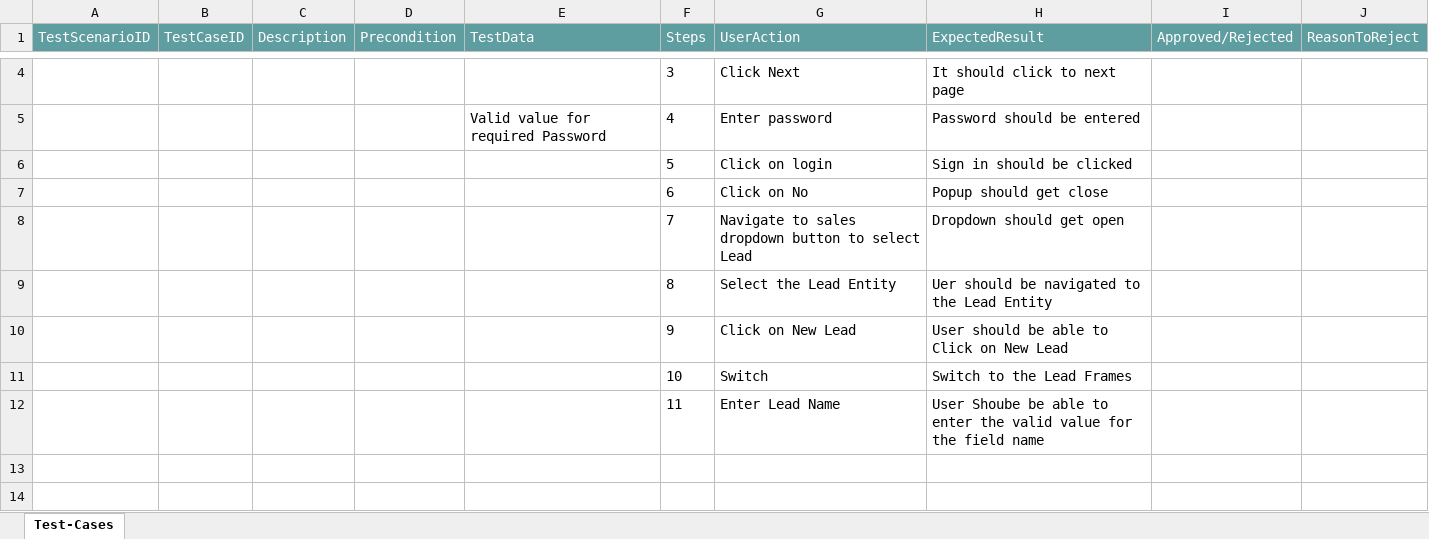
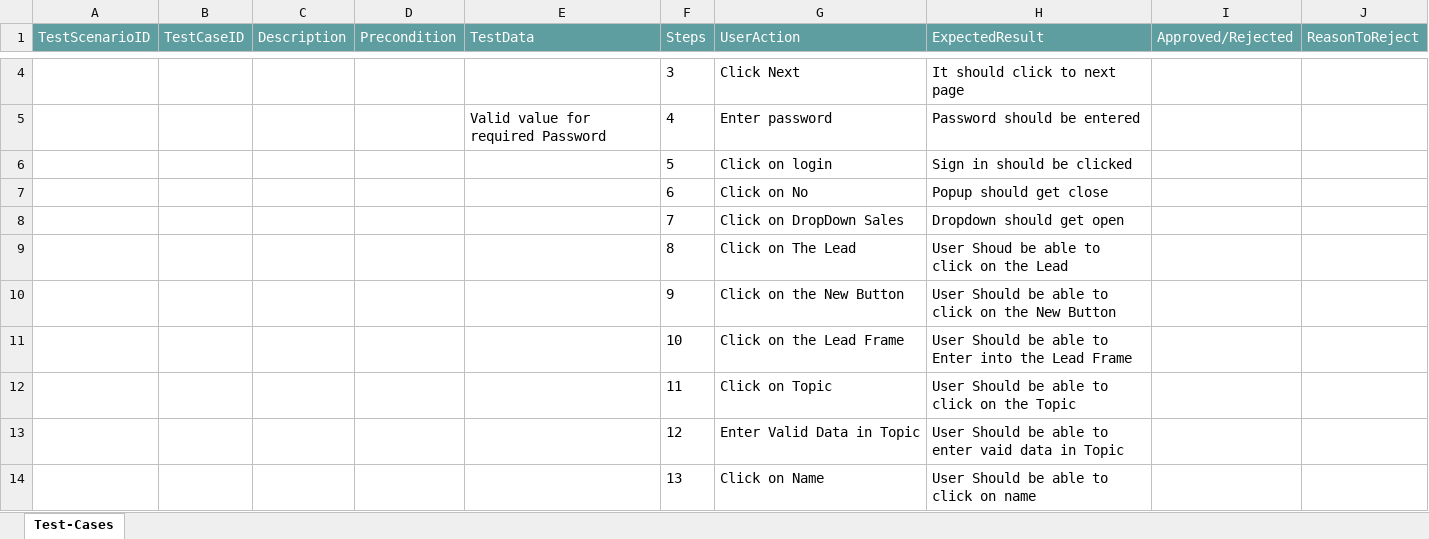
Before and after one commit to ShaikMohamedIrfan/LeadtoOppturnity, an Excel workbook: LeadtoOppturnity.xlsx, sheet Test-Cases, drawn as a sheet; only a part is shown, gaps mark what is left out; values as stored, in another font and other column widths than the file's, no borders; table styles not drawn; removed rows and columns are numbered as before the commit, all else as after; the diff covers the shown part only; the diff names each change by its address in the sheet, - before the commit and + after, or states it on an @@ line.

Commit message:
Initial Commit for Verification of Test cases

```diff
--- a/LeadtoOppturnity.xlsx (sheet Test-Cases)
+++ b/LeadtoOppturnity.xlsx (sheet Test-Cases)
-G8 (UserAction): Navigate to sales dropdown button to select Lead
+G8 (UserAction): Click on DropDown Sales
-G9 (UserAction): Select the Lead Entity
+G9 (UserAction): Click on The Lead
-H9 (ExpectedResult): Uer should be navigated to the Lead Entity
+H9 (ExpectedResult): User Shoud be able to click on the Lead
-G10 (UserAction): Click on New Lead
+G10 (UserAction): Click on the New Button
-H10 (ExpectedResult): User should be able to Click on New Lead
+H10 (ExpectedResult): User Should be able to click on the New Button
-row 11:  |  |  |  |  | 10 | Switch | Switch to the Lead Frames
-row 12:  |  |  |  |  | 11 | Enter Lead Name | User Shoube be able to enter the valid value for the field name
+row 11:  |  |  |  |  | 10 | Click on the Lead Frame | User Should be able to Enter into the Lead Frame
+row 12:  |  |  |  |  | 11 | Click on Topic | User Should be able to click on the Topic
+row 13:  |  |  |  |  | 12 | Enter Valid Data in Topic | User Should be able to enter vaid data in Topic
+row 14:  |  |  |  |  | 13 | Click on Name | User Should be able to click on name
```
Also changed, not shown: 9 added rows and 1 edited cell elsewhere in this sheet.
